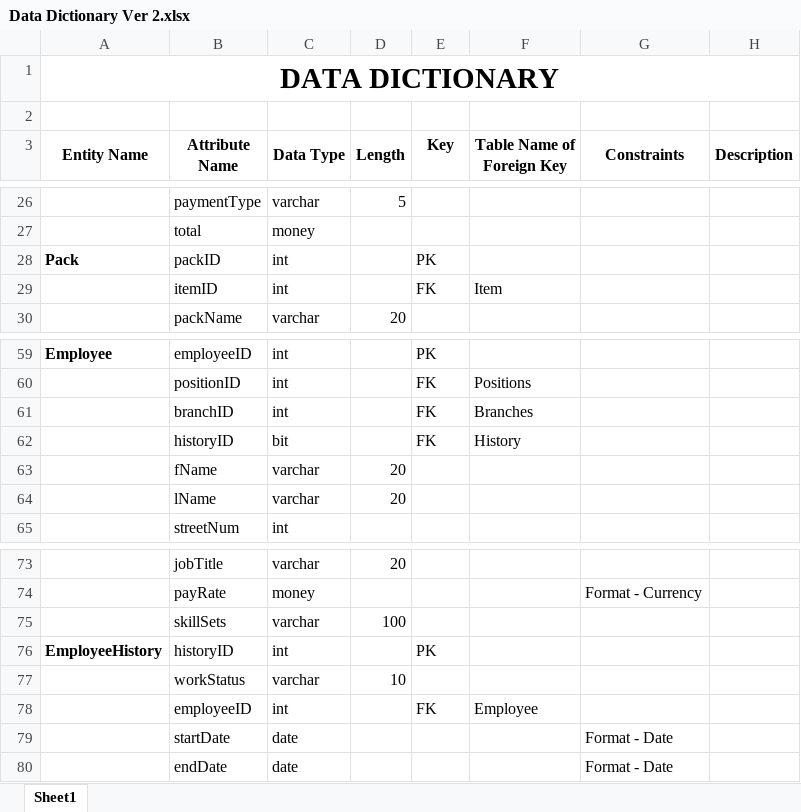
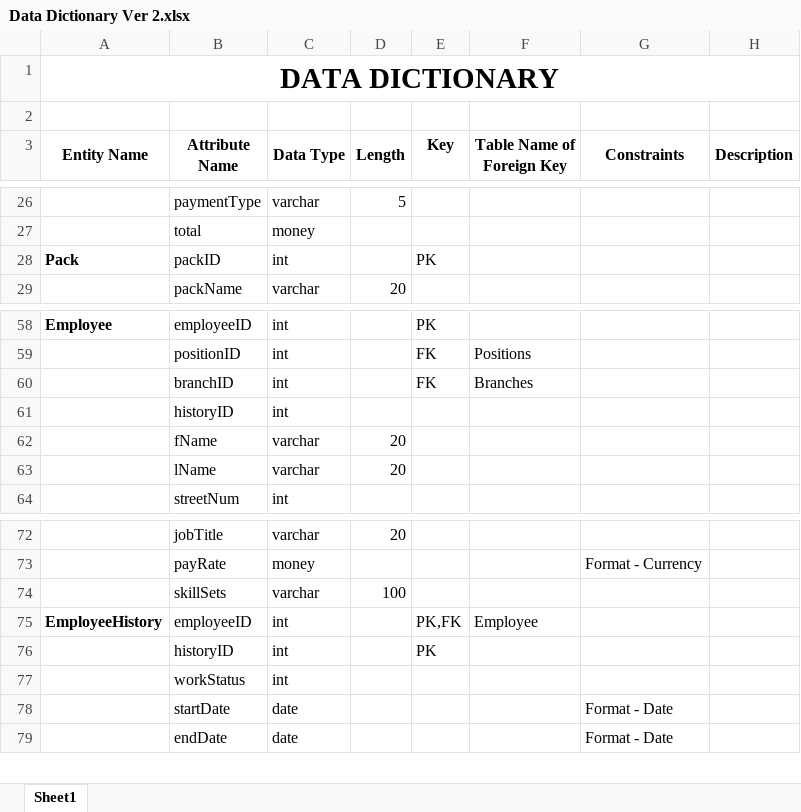
Before and after one commit to lpc-nz/BDCE103, an Excel workbook: Data Dictionary Ver 2.xlsx, sheet Sheet1, drawn as a sheet; only a part is shown, gaps mark what is left out; values as stored, in another font and other column widths than the file's, no borders; removed rows and columns are numbered as before the commit, all else as after; the diff names each change by its address in the sheet, - before the commit and + after, or states it on an @@ line.

Commit message:
Add files via upload

```diff
--- a/Data Dictionary Ver 2.xlsx (sheet Sheet1)
+++ b/Data Dictionary Ver 2.xlsx (sheet Sheet1)
-row 29:  | itemID | int |  | FK | Item
-row 62:  | historyID | bit |  | FK | History
+row 61:  | historyID | int
+row 75: EmployeeHistory | employeeID | int |  | PK,FK | Employee
-A76 (Entity Name): EmployeeHistory
+A76 (Entity Name): (empty)
-row 77:  | workStatus | varchar | 10
-row 78:  | employeeID | int |  | FK | Employee
+row 77:  | workStatus | int
```
